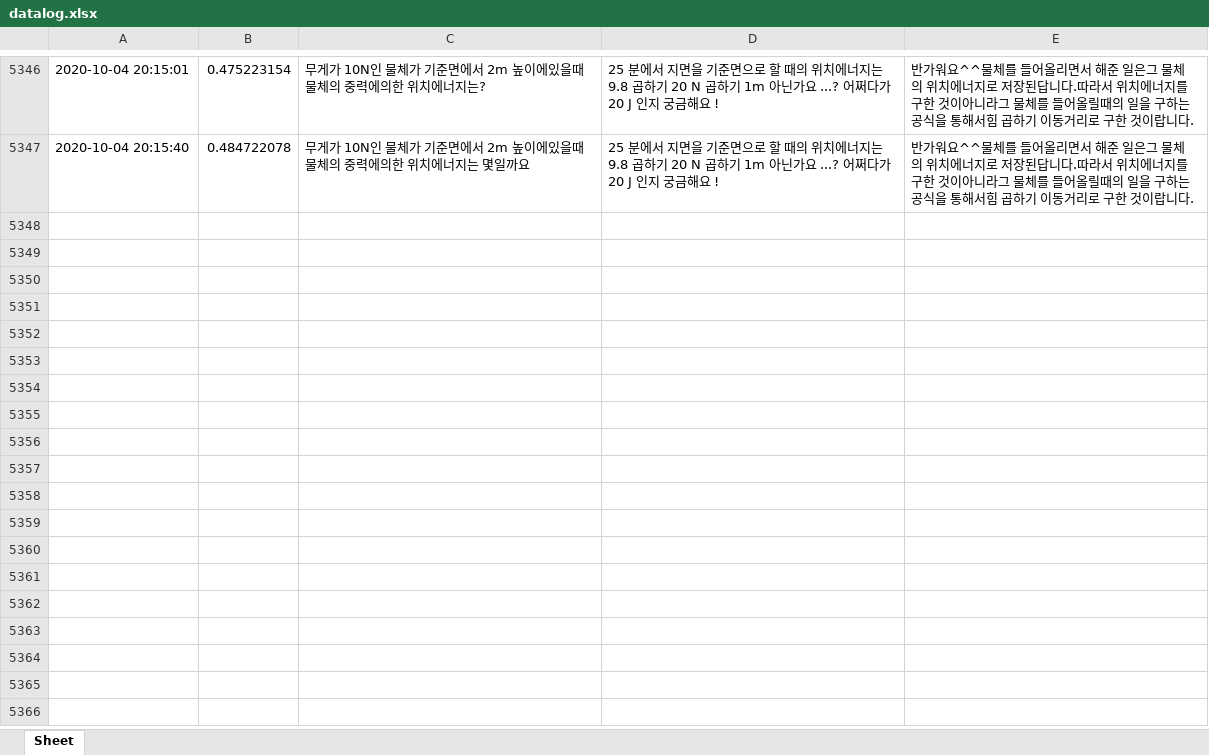
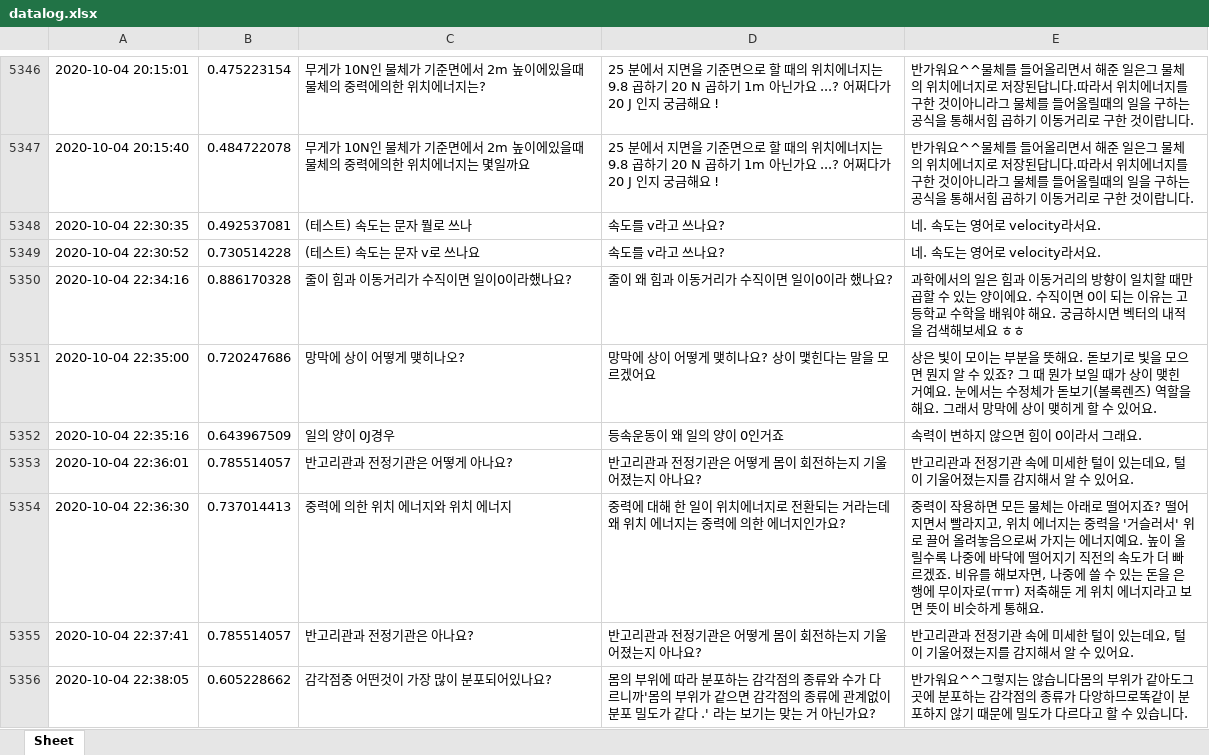
Before and after one commit to kungmo/faq_chatbot_science_3rd, an Excel workbook: data/datalog.xlsx, sheet Sheet, drawn as a sheet; only a part is shown, gaps mark what is left out; values as stored, in another font and other column widths than the file's, no borders; the diff covers the shown part only; the diff names each change by its address in the sheet, - before the commit and + after, or states it on an @@ line.

Commit message:
챗봇 업데이트 13 (챗봇 운영 datalog.xlsx 업데이트 20201004)

```diff
--- a/data/datalog.xlsx (sheet Sheet)
+++ b/data/datalog.xlsx (sheet Sheet)
+row 5348: 2020-10-04 22:30:35 | 0.492537081 | (테스트) 속도는 문자 뭘로 쓰나 | 속도를 v라고 쓰나요? | 네. 속도는 영어로 velocity라서요.
+row 5349: 2020-10-04 22:30:52 | 0.730514228 | (테스트) 속도는 문자 v로 쓰나요 | 속도를 v라고 쓰나요? | 네. 속도는 영어로 velocity라서요.
+row 5350: 2020-10-04 22:34:16 | 0.886170328 | 줄이 힘과 이동거리가 수직이면 일이0이라했나요? | 줄이 왜 힘과 이동거리가 수직이면 일이0이라 했나요? | 과학에서의 일은 힘과 이동거리의 방향이 일치할 때만 곱할 수 있는 양이에요. 수직이면 0이 되는 이유는 고등학교 수학을 배워야 해요. 궁금하시면 벡터의 내적을 검색해보세요 ㅎㅎ
+row 5351: 2020-10-04 22:35:00 | 0.720247686 | 망막에 상이 어떻게 맺히나오? | 망막에 상이 어떻게 맺히나요? 상이 맻힌다는 말을 모르겠어요 | 상은 빛이 모이는 부분을 뜻해요. 돋보기로 빛을 모으면 뭔지 알 수 있죠? 그 때 뭔가 보일 때가 상이 맺힌 거예요. 눈에서는 수정체가 돋보기(볼록렌즈) 역할을 해요. 그래서 망막에 상이 맺히게 할 수 있어요.
+row 5352: 2020-10-04 22:35:16 | 0.643967509 | 일의 양이 0J경우 | 등속운동이 왜 일의 양이 0인거죠 | 속력이 변하지 않으면 힘이 0이라서 그래요.
+row 5353: 2020-10-04 22:36:01 | 0.785514057 | 반고리관과 전정기관은 어떻게 아나요? | 반고리관과 전정기관은 어떻게 몸이 회전하는지 기울어졌는지 아나요? | 반고리관과 전정기관 속에 미세한 털이 있는데요, 털이 기울어졌는지를 감지해서 알 수 있어요.
+row 5354: 2020-10-04 22:36:30 | 0.737014413 | 중력에 의한 위치 에너지와 위치 에너지 | 중력에 대해 한 일이 위치에너지로 전환되는 거라는데 왜 위치 에너지는 중력에 의한 에너지인가요? | 중력이 작용하면 모든 물체는 아래로 떨어지죠? 떨어지면서 빨라지고, 위치 에너지는 중력을 '거슬러서' 위로 끌어 올려놓음으로써 가지는 에너지예요. 높이 올릴수록 나중에 바닥에 떨어지기 직전의 속도가 더 빠르겠죠. 비유를 해보자면, 나중에 쓸 수 있는 돈을 은행에 무이자로(ㅠㅠ) 저축해둔 게 위치 에너지라고 보면 뜻이 비슷하게 통해요.
+row 5355: 2020-10-04 22:37:41 | 0.785514057 | 반고리관과 전정기관은 아나요? | 반고리관과 전정기관은 어떻게 몸이 회전하는지 기울어졌는지 아나요? | 반고리관과 전정기관 속에 미세한 털이 있는데요, 털이 기울어졌는지를 감지해서 알 수 있어요.
+row 5356: 2020-10-04 22:38:05 | 0.605228662 | 감각점중 어떤것이 가장 많이 분포되어있나요? | 몸의 부위에 따라 분포하는 감각점의 종류와 수가 다르니까'몸의 부위가 같으면 감각점의 종류에 관계없이 분포 밀도가 같다 .' 라는 보기는 맞는 거 아닌가요? | 반가워요^^그렇지는 않습니다몸의 부위가 같아도그 곳에 분포하는 감각점의 종류가 다앙하므로똑같이 분포하지 않기 때문에 밀도가 다르다고 할 수 있습니다.
```
Also changed, not shown: 8 added rows elsewhere in this sheet, 1 other file.
